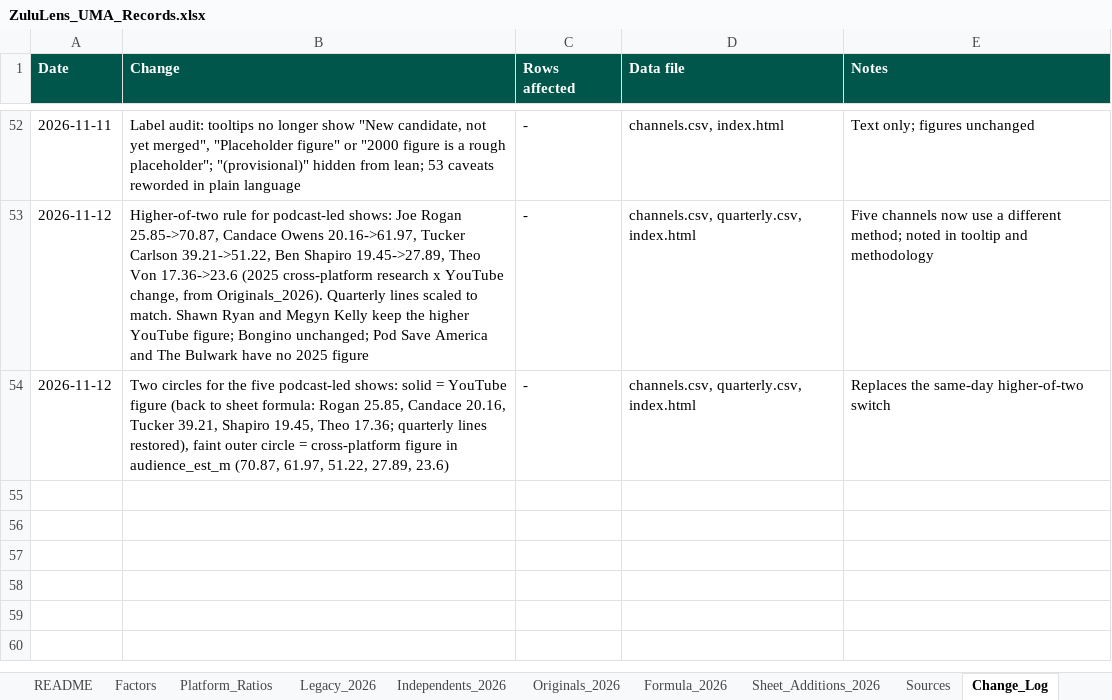
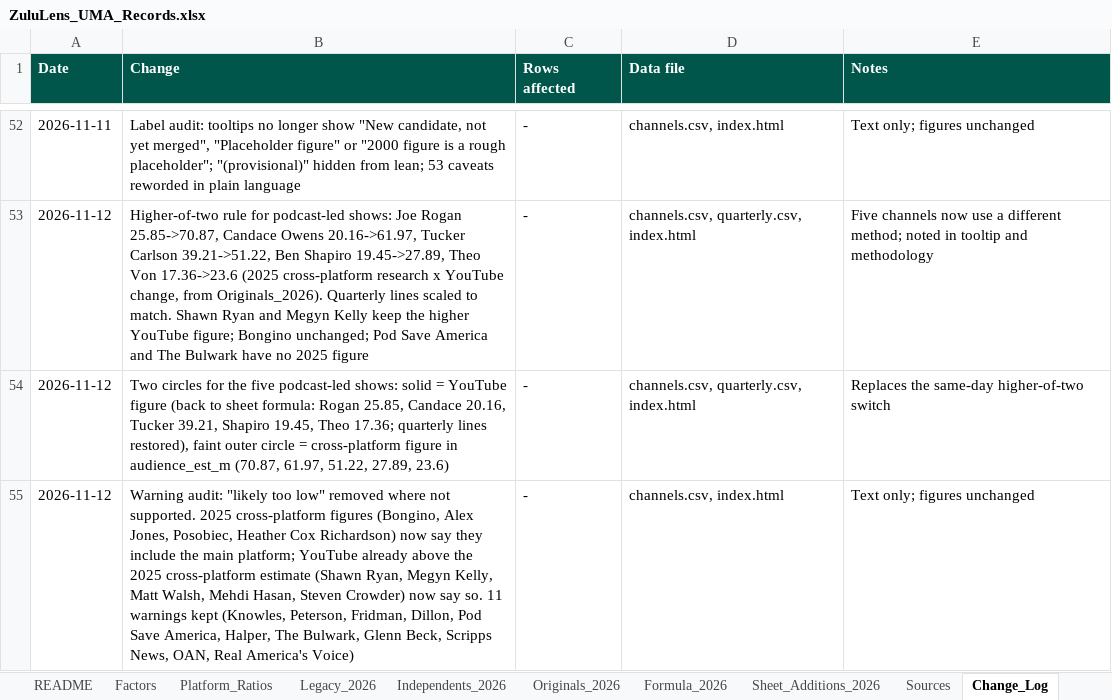
Before and after one commit to vibol-zulu/zululens-timeline, an Excel workbook: ZuluLens_UMA_Records.xlsx, sheet Change_Log, drawn as a sheet; only a part is shown, gaps mark what is left out; values as stored, in another font and other column widths than the file's, no borders; the diff names each change by its address in the sheet, - before the commit and + after, or states it on an @@ line.

```diff
--- a/ZuluLens_UMA_Records.xlsx (sheet Change_Log)
+++ b/ZuluLens_UMA_Records.xlsx (sheet Change_Log)
+row 55: 2026-11-12 | Warning audit: "likely too low" removed where not supported. 2025 cross-platform figures (Bongino, Alex Jones, Posobiec, Heather Cox Richardson) now say they include the main platform; YouTube already above the 2025 cross-platform estimate (Shawn Ryan, Megyn Kelly, Matt Walsh, Mehdi Hasan, Steven Crowder) now say so. 11 warnings kept (Knowles, Peterson, Fridman, Dillon, Pod Save America, Halper, The Bulwark, Glenn Beck, Scripps News, OAN, Real America's Voice) | - | channels.csv, index.html | Text only; figures unchanged
```
Also changed, not shown: 2 other files.
